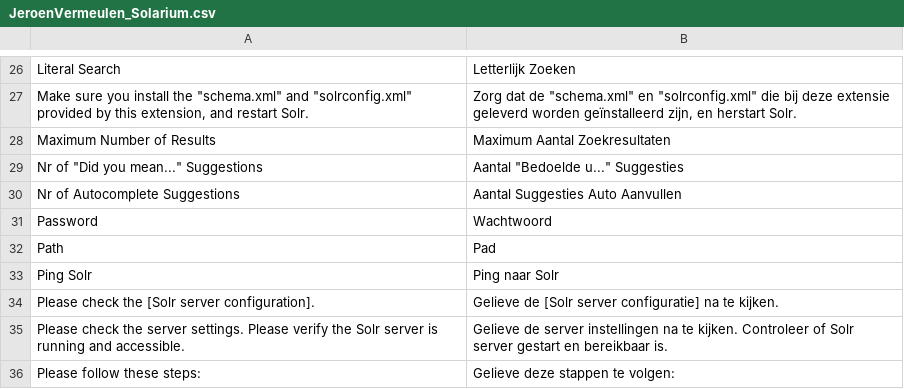
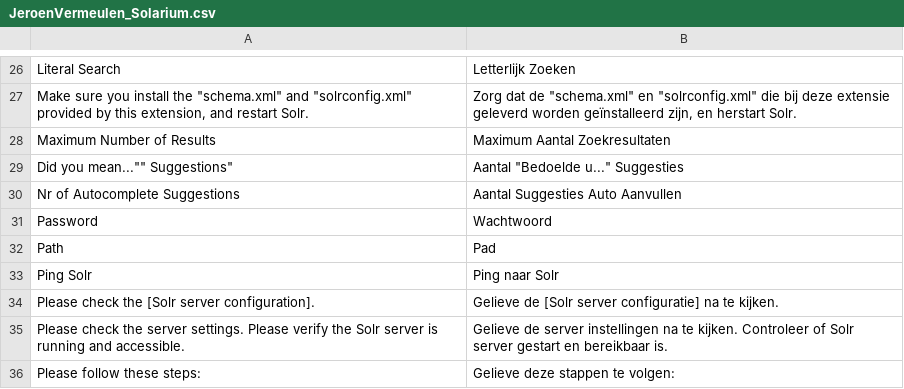
Before and after one commit to jeroenvermeulen/magento-solarium, a CSV file: app/locale/nl_NL/JeroenVermeulen_Solarium.csv, drawn as a sheet; only a part is shown, gaps mark what is left out.

Commit message:
Safer way to Selftest "Test Suggest + Correct Typos"

```diff
--- a/app/locale/nl_NL/JeroenVermeulen_Solarium.csv
+++ b/app/locale/nl_NL/JeroenVermeulen_Solarium.csv
@@ -28,3 +28,3 @@
 "Maximum Number of Results","Maximum Aantal Zoekresultaten"
-"Nr of ""Did you mean..."" Suggestions","Aantal ""Bedoelde u..."" Suggesties"
+""Did you mean..."" Suggestions","Aantal ""Bedoelde u..."" Suggesties"
 "Nr of Autocomplete Suggestions","Aantal Suggesties Auto Aanvullen"
```
Also changed, not shown: 2 other files.
